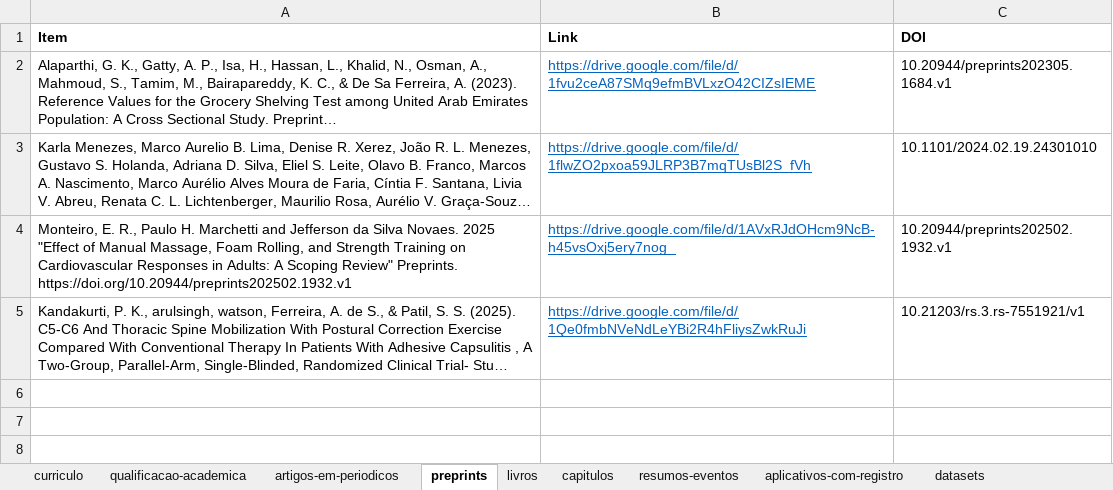
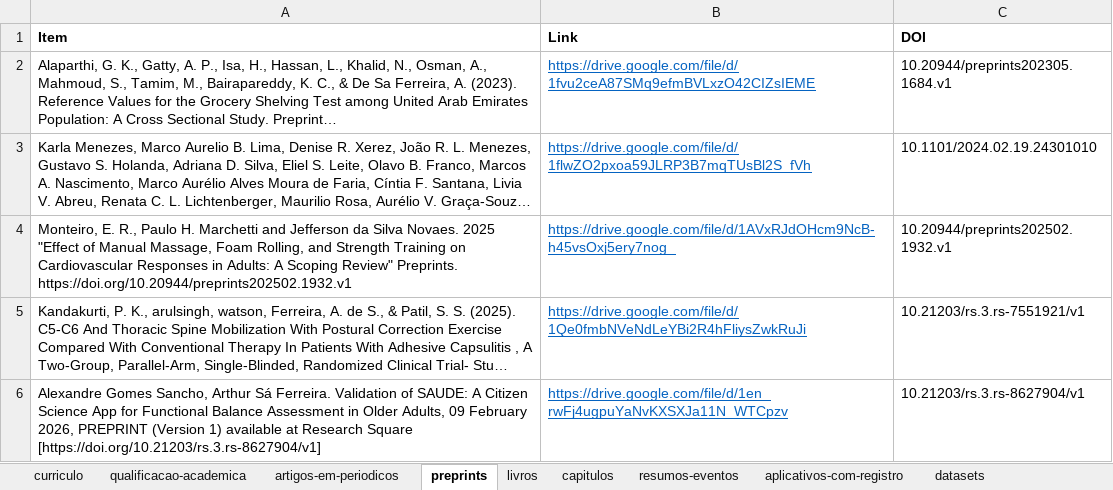
Before and after one commit to FerreiraAS/Ciencia-com-R-Consultoria, an Excel workbook: Links.xlsx, sheet preprints, drawn as a sheet; long unchanged cells end in …; values as stored, in another font and other column widths than the file's, no borders; conditional formats not drawn; the diff names each change by its address in the sheet, - before the commit and + after, or states it on an @@ line.

```diff
--- a/Links.xlsx (sheet preprints)
+++ b/Links.xlsx (sheet preprints)
+row 6: Alexandre Gomes Sancho, Arthur Sá Ferreira. Validation of SAUDE: A Citizen Science App for Functional Balance Assessment in Older Adults, 09 February 2026, PREPRINT (Version 1) available at Research Square [https://doi.org/10.21203/rs.3.rs-8627904/v1] | https://drive.google.com/file/d/1en_rwFj4ugpuYaNvKXSXJa11N_WTCpzv | 10.21203/rs.3.rs-8627904/v1
```
Also changed, not shown: sheet artigos-em-periodicos, docs/Links.xlsx, 46 other files.
